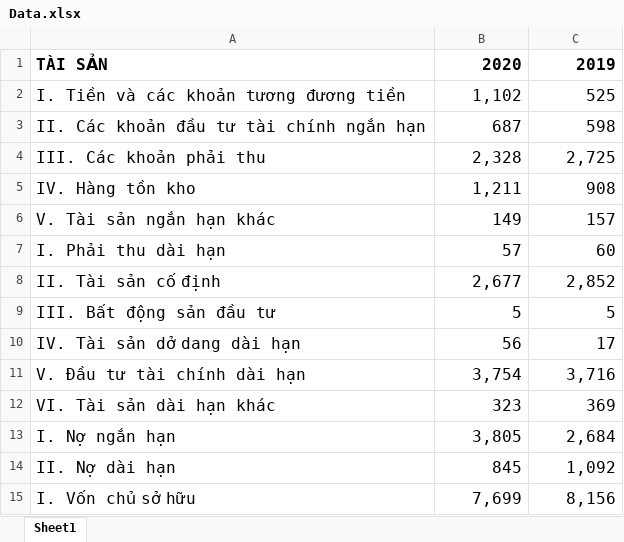
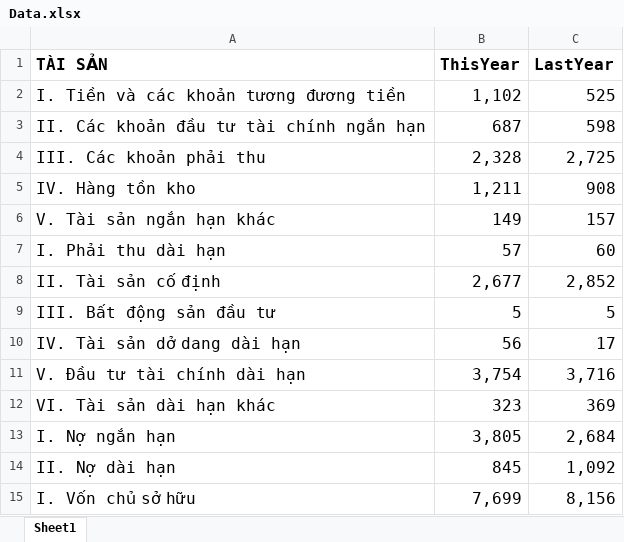
Before and after one commit to NguyenDuyThanhCTU/CT239, an Excel workbook: FileDemo/Data.xlsx, sheet Sheet1, drawn as a sheet; values as stored, in another font and other column widths than the file's, no borders; the diff names each change by its address in the sheet, - before the commit and + after, or states it on an @@ line.

```diff
--- a/FileDemo/Data.xlsx (sheet Sheet1)
+++ b/FileDemo/Data.xlsx (sheet Sheet1)
-B1: 2020
+B1: ThisYear
-C1: 2019
+C1: LastYear
```
Also changed, not shown: 20 other files.
